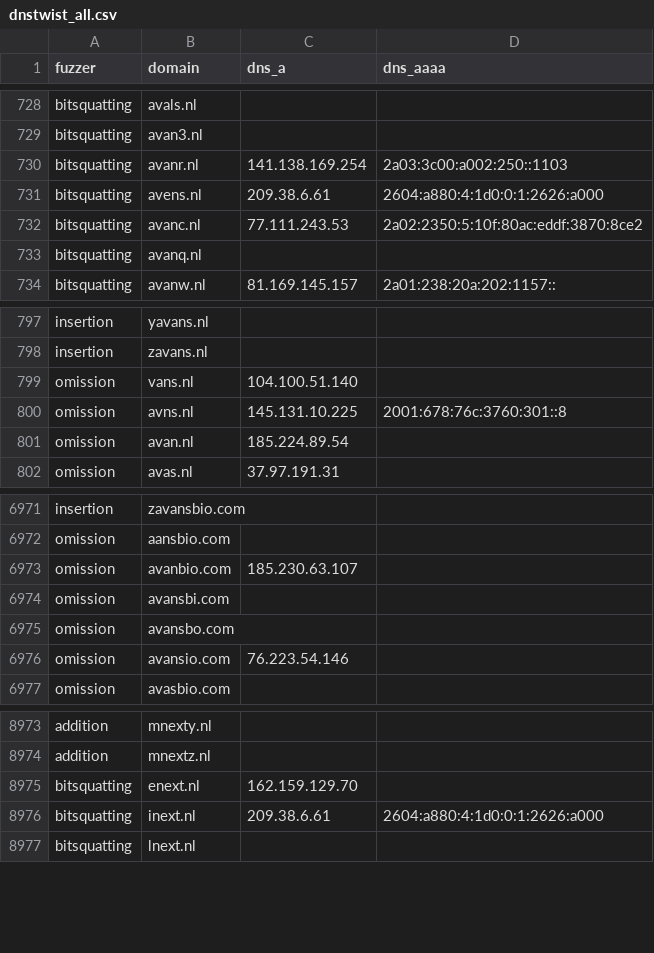
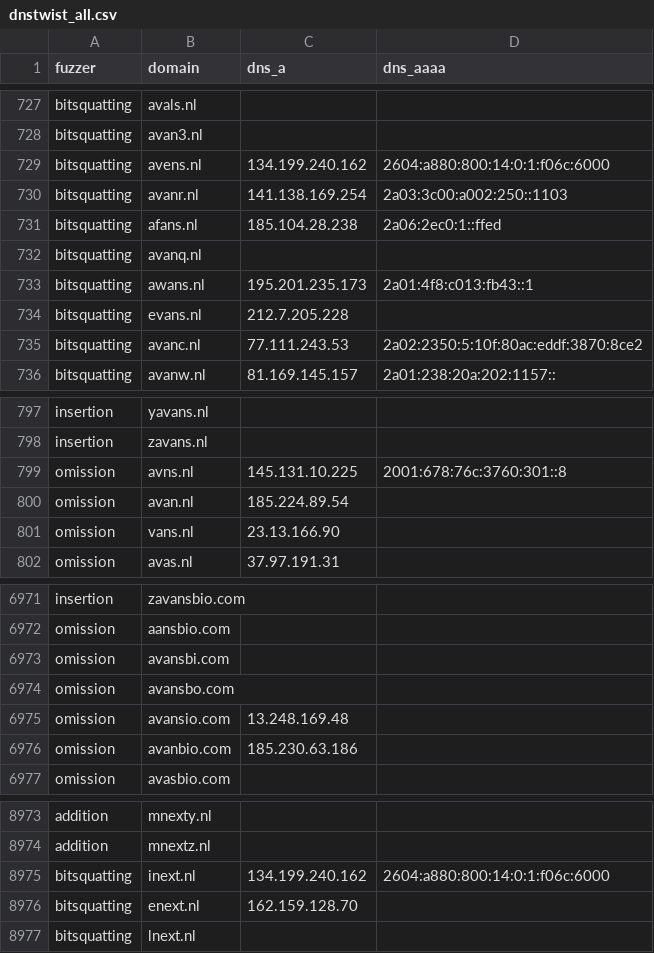
Before and after one commit to kqlen/Lists, a CSV file: DNSTWIST/data/dnstwist_all.csv, drawn as a sheet; only a part is shown, gaps mark what is left out; the diff covers the shown part only.

```diff
--- a/DNSTWIST/data/dnstwist_all.csv
+++ b/DNSTWIST/data/dnstwist_all.csv
@@ -729,6 +728,9 @@ bitsquatting,avals.nl,,
 bitsquatting,avan3.nl,,
+bitsquatting,avens.nl,134.199.240.162,2604:a880:800:14:0:1:f06c:6000
 bitsquatting,avanr.nl,141.138.169.254,2a03:3c00:a002:250::1103
-bitsquatting,avens.nl,209.38.6.61,2604:a880:4:1d0:0:1:2626:a000
-bitsquatting,avanc.nl,77.111.243.53,2a02:2350:5:10f:80ac:eddf:3870:8ce2
+bitsquatting,afans.nl,185.104.28.238,2a06:2ec0:1::ffed
 bitsquatting,avanq.nl,,
+bitsquatting,awans.nl,195.201.235.173,2a01:4f8:c013:fb43::1
+bitsquatting,evans.nl,212.7.205.228,
+bitsquatting,avanc.nl,77.111.243.53,2a02:2350:5:10f:80ac:eddf:3870:8ce2
 bitsquatting,avanw.nl,81.169.145.157,2a01:238:20a:202:1157::
@@ -798,5 +798,5 @@ insertion,yavans.nl,,
 insertion,zavans.nl,,
-omission,vans.nl,104.100.51.140,
 omission,avns.nl,145.131.10.225,2001:678:76c:3760:301::8
 omission,avan.nl,185.224.89.54,
+omission,vans.nl,23.13.166.90,
 omission,avas.nl,37.97.191.31,
@@ -6972,6 +6972,6 @@ insertion,zavansbio.com,,
 omission,aansbio.com,,
-omission,avanbio.com,185.230.63.107,
 omission,avansbi.com,,
 omission,avansbo.com,,
-omission,avansio.com,76.223.54.146,
+omission,avansio.com,13.248.169.48,
+omission,avanbio.com,185.230.63.186,
 omission,avasbio.com,,
@@ -8974,4 +8974,4 @@ addition,mnexty.nl,,
 addition,mnextz.nl,,
-bitsquatting,enext.nl,162.159.129.70,
-bitsquatting,inext.nl,209.38.6.61,2604:a880:4:1d0:0:1:2626:a000
+bitsquatting,inext.nl,134.199.240.162,2604:a880:800:14:0:1:f06c:6000
+bitsquatting,enext.nl,162.159.128.70,
 bitsquatting,lnext.nl,,
```
Also changed, not shown: 2 moved rows and 21 edited cells elsewhere in this file.
